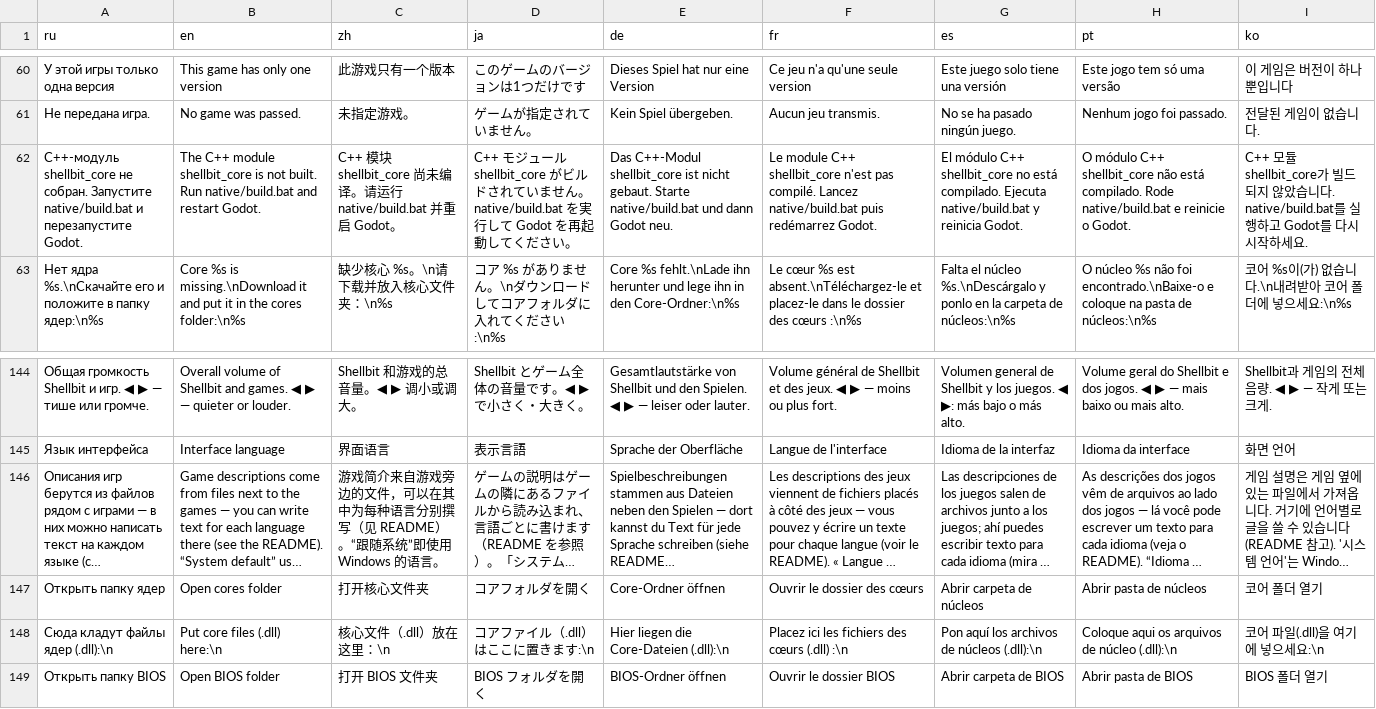
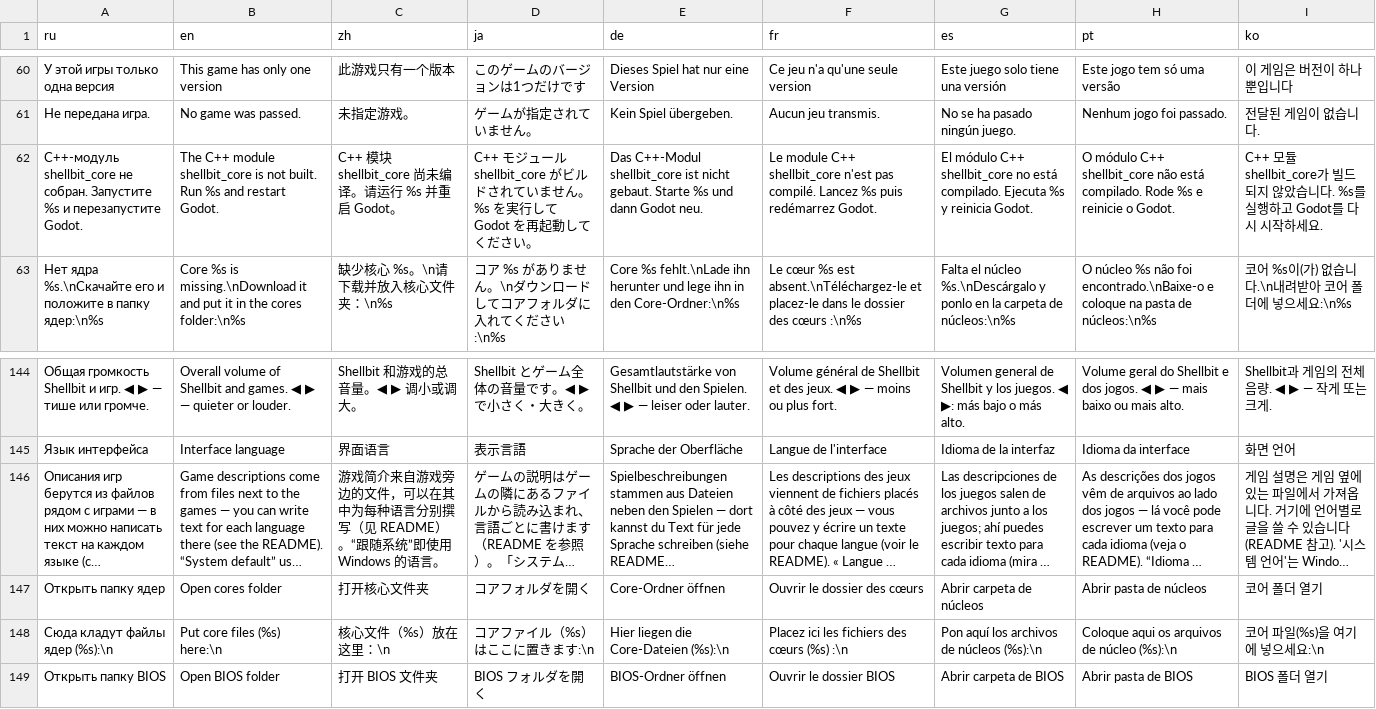
Before and after one commit to NiProk/Shellbit, a TSV file: data/i18n/strings.tsv, drawn as a sheet; only a part is shown, gaps mark what is left out; long unchanged cells end in …; the diff names each change by its address in the sheet, - before the commit and + after, or states it on an @@ line.

```diff
--- a/data/i18n/strings.tsv
+++ b/data/i18n/strings.tsv
-A62 (ru): …собран. Запустите native/build.bat и перезапустите…
+A62 (ru): …собран. Запустите %s и перезапустите…
-B62 (en): …built. Run native/build.bat and restart…
+B62 (en): …built. Run %s and restart…
-C62 (zh): …行 native/build.bat 并重…
+C62 (zh): …行 %s 并重…
-D62 (ja): …ません。native/build.bat を実行し…
+D62 (ja): …ません。%s を実行し…
-E62 (de): …gebaut. Starte native/build.bat und dann…
+E62 (de): …gebaut. Starte %s und dann…
-F62 (fr): …compilé. Lancez native/build.bat puis redémarrez…
+F62 (fr): …compilé. Lancez %s puis redémarrez…
-G62 (es): …compilado. Ejecuta native/build.bat y reinicia…
+G62 (es): …compilado. Ejecuta %s y reinicia…
-H62 (pt): …compilado. Rode native/build.bat e reinicie…
+H62 (pt): …compilado. Rode %s e reinicie…
-I62 (ko): …습니다. native/build.bat를 실행…
+I62 (ko): …습니다. %s를 실행…
-A148 (ru): Сюда кладут файлы ядер (.dll):\n
+A148 (ru): Сюда кладут файлы ядер (%s):\n
-B148 (en): Put core files (.dll) here:\n
+B148 (en): Put core files (%s) here:\n
-C148 (zh): 核心文件（.dll）放在这里：\n
+C148 (zh): 核心文件（%s）放在这里：\n
-D148 (ja): コアファイル（.dll）はここに置きます:\n
+D148 (ja): コアファイル（%s）はここに置きます:\n
-E148 (de): Hier liegen die Core-Dateien (.dll):\n
+E148 (de): Hier liegen die Core-Dateien (%s):\n
-F148 (fr): Placez ici les fichiers des cœurs (.dll) :\n
+F148 (fr): Placez ici les fichiers des cœurs (%s) :\n
-G148 (es): Pon aquí los archivos de núcleos (.dll):\n
+G148 (es): Pon aquí los archivos de núcleos (%s):\n
-H148 (pt): Coloque aqui os arquivos de núcleo (.dll):\n
+H148 (pt): Coloque aqui os arquivos de núcleo (%s):\n
-I148 (ko): 코어 파일(.dll)을 여기에 넣으세요:\n
+I148 (ko): 코어 파일(%s)을 여기에 넣으세요:\n
```
Also changed, not shown: 14 other files.
